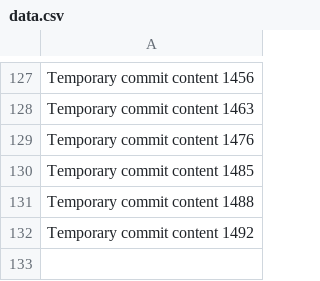
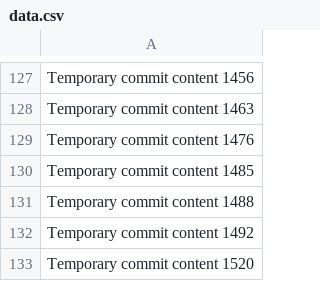
Before and after one commit to bollocksjunir/habit, a CSV file: edt/data.csv, drawn as a sheet; only a part is shown, gaps mark what is left out; the diff names each change by its address in the sheet, - before the commit and + after, or states it on an @@ line.

```diff
--- a/edt/data.csv
+++ b/edt/data.csv
+row 133: Temporary commit content 1520
```
